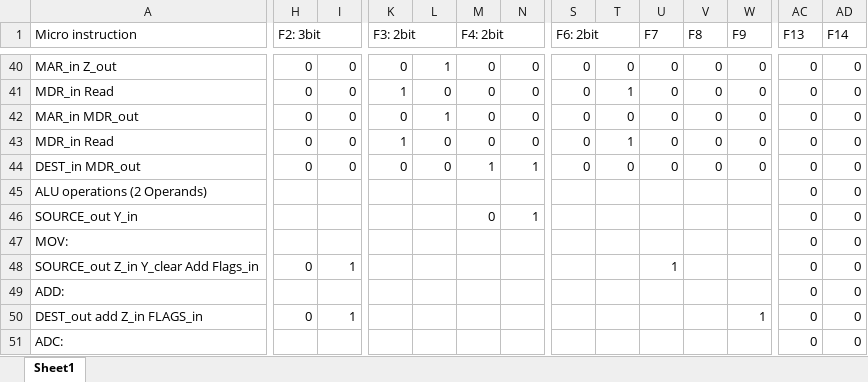
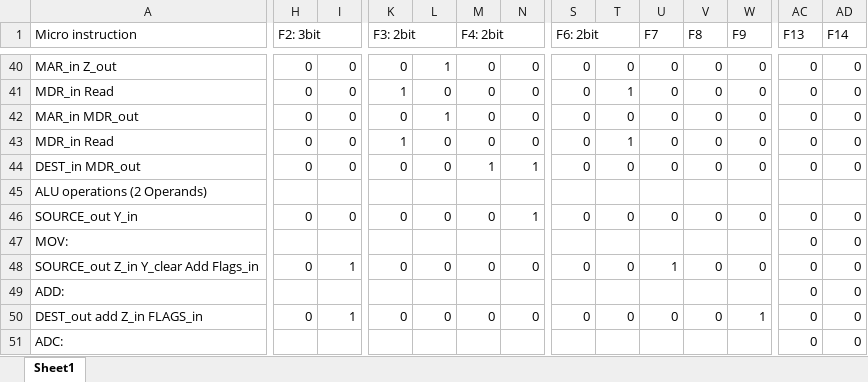
Before and after one commit to mhomran/PDP11, an Excel workbook: Microroutines.xlsx, sheet Sheet1, drawn as a sheet; only a part is shown, gaps mark what is left out; values as stored, in another font and other column widths than the file's, no cell formats; the diff covers the shown part only; the diff names each change by its address in the sheet, - before the commit and + after, or states it on an @@ line.

Commit message:
edit excel

```diff
--- a/Microroutines.xlsx (sheet Sheet1)
+++ b/Microroutines.xlsx (sheet Sheet1)
-AC45 (F13): 0
+AC45 (F13): (empty)
-AD45 (F14): 0
+AD45 (F14): (empty)
-H46 (F2: 3bit): (empty)
+H46 (F2: 3bit): 0
-I46: (empty)
+I46: 0
-K46 (F3: 2bit): (empty)
+K46 (F3: 2bit): 0
-L46: (empty)
+L46: 0
-S46 (F6: 2bit): (empty)
+S46 (F6: 2bit): 0
-T46: (empty)
+T46: 0
-U46 (F7): (empty)
+U46 (F7): 0
-V46 (F8): (empty)
+V46 (F8): 0
-W46 (F9): (empty)
+W46 (F9): 0
-K48 (F3: 2bit): (empty)
+K48 (F3: 2bit): 0
-L48: (empty)
+L48: 0
-M48 (F4: 2bit): (empty)
+M48 (F4: 2bit): 0
-N48: (empty)
+N48: 0
-S48 (F6: 2bit): (empty)
+S48 (F6: 2bit): 0
-T48: (empty)
+T48: 0
-V48 (F8): (empty)
+V48 (F8): 0
-W48 (F9): (empty)
+W48 (F9): 0
-K50 (F3: 2bit): (empty)
+K50 (F3: 2bit): 0
-L50: (empty)
+L50: 0
-M50 (F4: 2bit): (empty)
+M50 (F4: 2bit): 0
-N50: (empty)
+N50: 0
-S50 (F6: 2bit): (empty)
+S50 (F6: 2bit): 0
-T50: (empty)
+T50: 0
-U50 (F7): (empty)
+U50 (F7): 0
-V50 (F8): (empty)
+V50 (F8): 0
```
Also changed, not shown: 2 added rows, 2 removed rows and 363 edited cells elsewhere in this sheet, cell formats, 1 other file.
